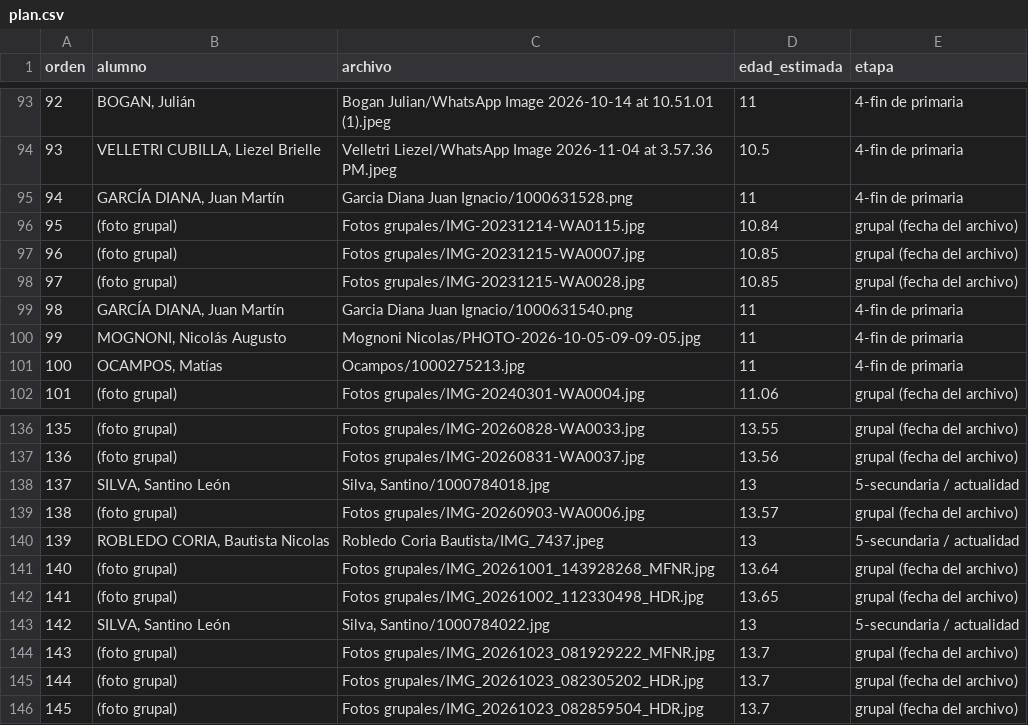
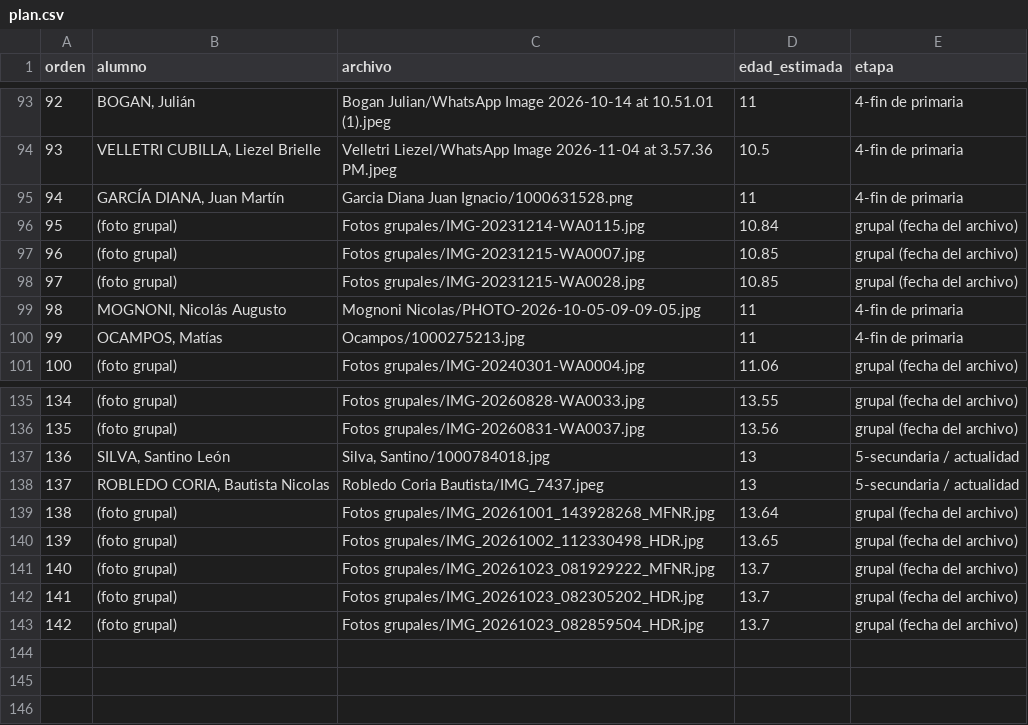
Before and after one commit to FacundoGuiraldes/VideoIIIMedia, a CSV file: plan.csv, drawn as a sheet; only a part is shown, gaps mark what is left out; removed rows and columns are numbered as before the commit, all else as after; the diff names each change by its address in the sheet, - before the commit and + after, or states it on an @@ line.

```diff
--- a/plan.csv
+++ b/plan.csv
-row 99: 98 | GARCÍA DIANA, Juan Martín | Garcia Diana Juan Ignacio/1000631540.png | 11 | 4-fin de primaria
@@ column A (orden) renumbered from row 99 down @@
-row 139: 138 | (foto grupal) | Fotos grupales/IMG-20260903-WA0006.jpg | 13.57 | grupal (fecha del archivo)
-row 143: 142 | SILVA, Santino León | Silva, Santino/1000784022.jpg | 13 | 5-secundaria / actualidad
```
